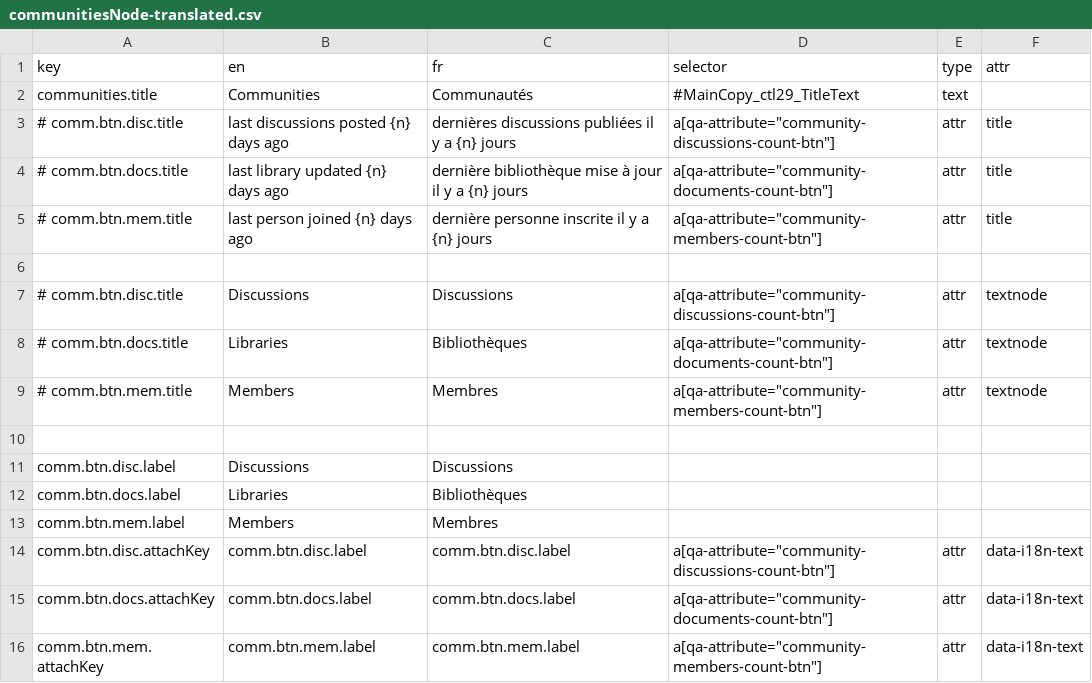
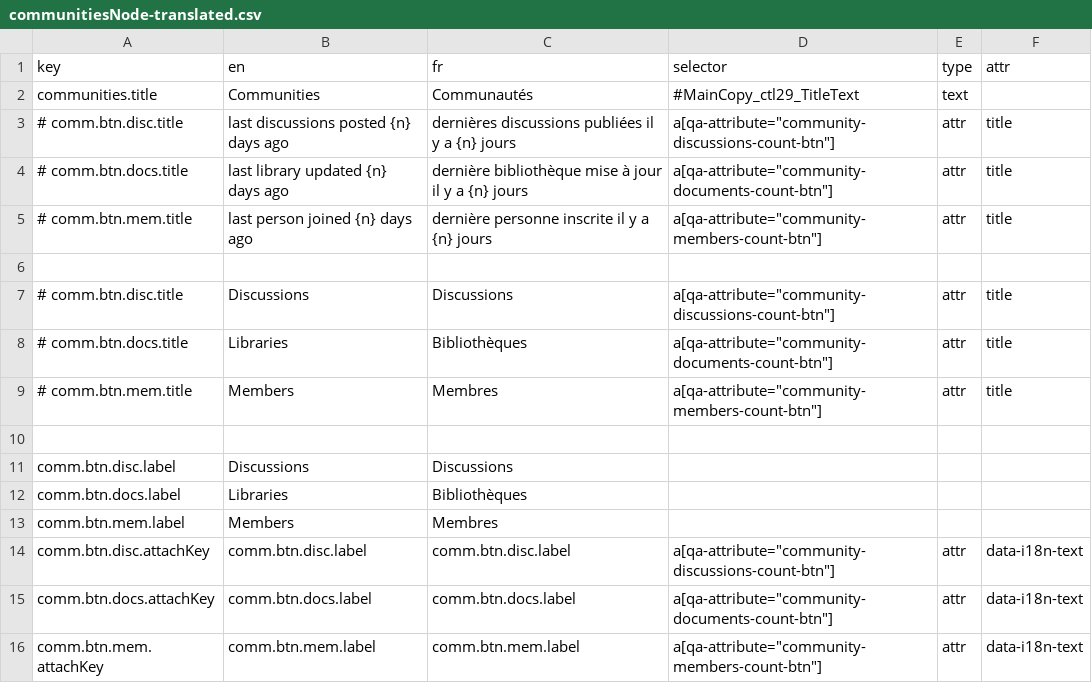
Before and after one commit to prospercanada/i18n-thrive, a CSV file: i18n-build/communitiesNode-translated.csv, drawn as a sheet.

```diff
--- a/i18n-build/communitiesNode-translated.csv
+++ b/i18n-build/communitiesNode-translated.csv
@@ -6,5 +6,5 @@ communities.title,Communities,Communautés,#MainCopy_ctl29_TitleText,text,
 
-# comm.btn.disc.title,"Discussions","Discussions",a[qa-attribute="community-discussions-count-btn"],attr,textnode
-# comm.btn.docs.title,"Libraries","Bibliothèques",a[qa-attribute="community-documents-count-btn"],attr,textnode
-# comm.btn.mem.title,"Members","Membres",a[qa-attribute="community-members-count-btn"],attr,textnode
+# comm.btn.disc.title,"Discussions","Discussions",a[qa-attribute="community-discussions-count-btn"],attr,title
+# comm.btn.docs.title,"Libraries","Bibliothèques",a[qa-attribute="community-documents-count-btn"],attr,title
+# comm.btn.mem.title,"Members","Membres",a[qa-attribute="community-members-count-btn"],attr,title
 
```
Also changed, not shown: 1 other file.
